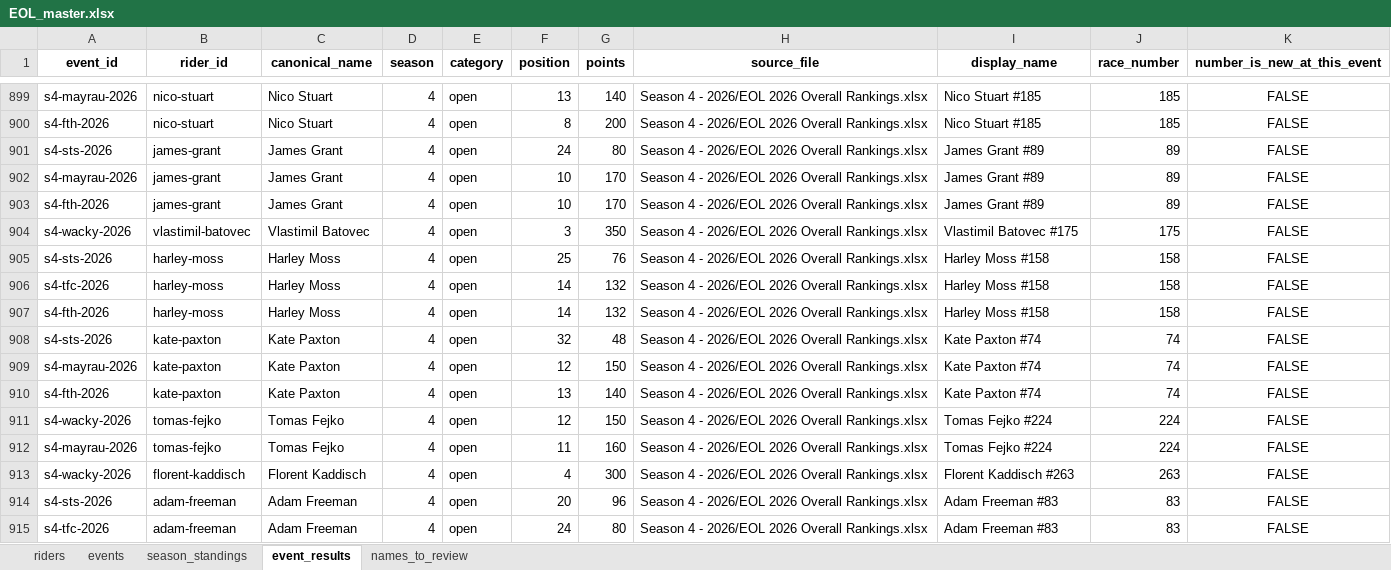
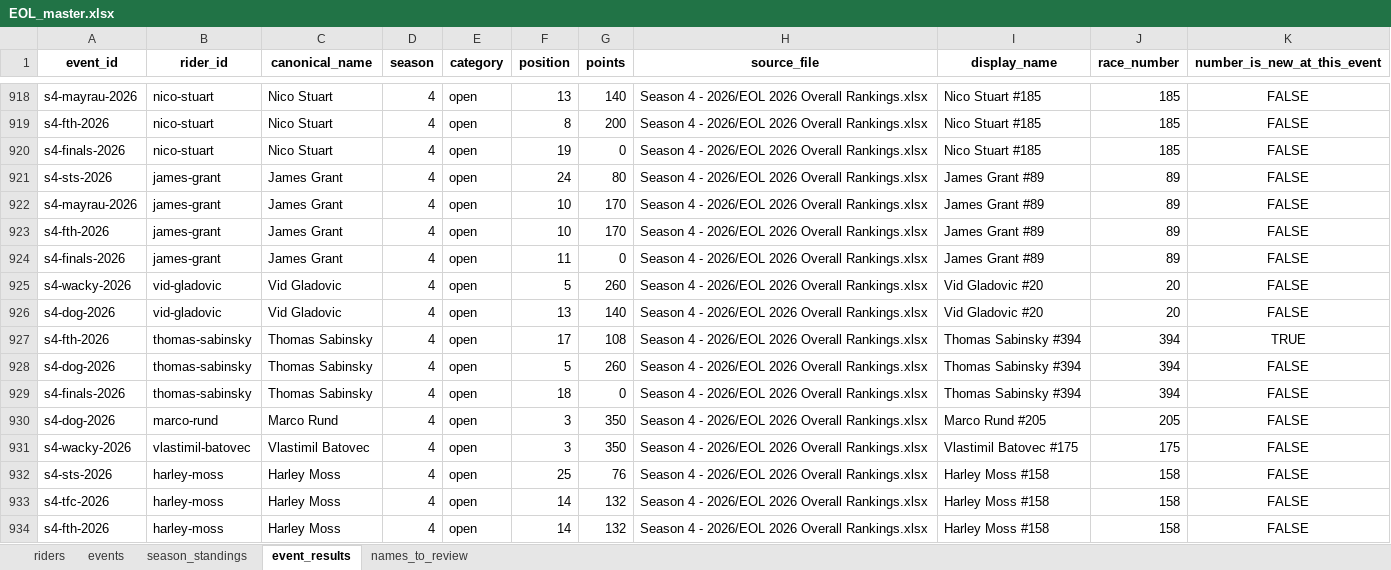
Before and after one commit to DT1000101/eol-racing-data, an Excel workbook: data/rankings/EOL_master.xlsx, sheet event_results, drawn as a sheet; only a part is shown, gaps mark what is left out; the shorter side is filled out with more unchanged rows; values as stored, in another font and other column widths than the file's, no borders; the diff covers the shown part only; the diff names each change by its address in the sheet, - before the commit and + after, or states it on an @@ line.

```diff
--- a/data/rankings/EOL_master.xlsx (sheet event_results)
+++ b/data/rankings/EOL_master.xlsx (sheet event_results)
+row 920: s4-finals-2026 | nico-stuart | Nico Stuart | 4 | open | 19 | 0 | Season 4 - 2026/EOL 2026 Overall Rankings.xlsx | Nico Stuart #185 | 185 | FALSE
+row 924: s4-finals-2026 | james-grant | James Grant | 4 | open | 11 | 0 | Season 4 - 2026/EOL 2026 Overall Rankings.xlsx | James Grant #89 | 89 | FALSE
@@ row 923 moved to row 925: s4-wacky-2026 @@
+row 926: s4-dog-2026 | vid-gladovic | Vid Gladovic | 4 | open | 13 | 140 | Season 4 - 2026/EOL 2026 Overall Rankings.xlsx | Vid Gladovic #20 | 20 | FALSE
@@ row 956 moved to row 927: s4-fth-2026 @@
+row 928: s4-dog-2026 | thomas-sabinsky | Thomas Sabinsky | 4 | open | 5 | 260 | Season 4 - 2026/EOL 2026 Overall Rankings.xlsx | Thomas Sabinsky #394 | 394 | FALSE
+row 929: s4-finals-2026 | thomas-sabinsky | Thomas Sabinsky | 4 | open | 18 | 0 | Season 4 - 2026/EOL 2026 Overall Rankings.xlsx | Thomas Sabinsky #394 | 394 | FALSE
+row 930: s4-dog-2026 | marco-rund | Marco Rund | 4 | open | 3 | 350 | Season 4 - 2026/EOL 2026 Overall Rankings.xlsx | Marco Rund #205 | 205 | FALSE
```
Also changed, not shown: 62 added rows, 7 moved rows and 30 edited cells elsewhere in this sheet, sheet season_standings, sheet riders, sheet names_to_review, 4 other files.
